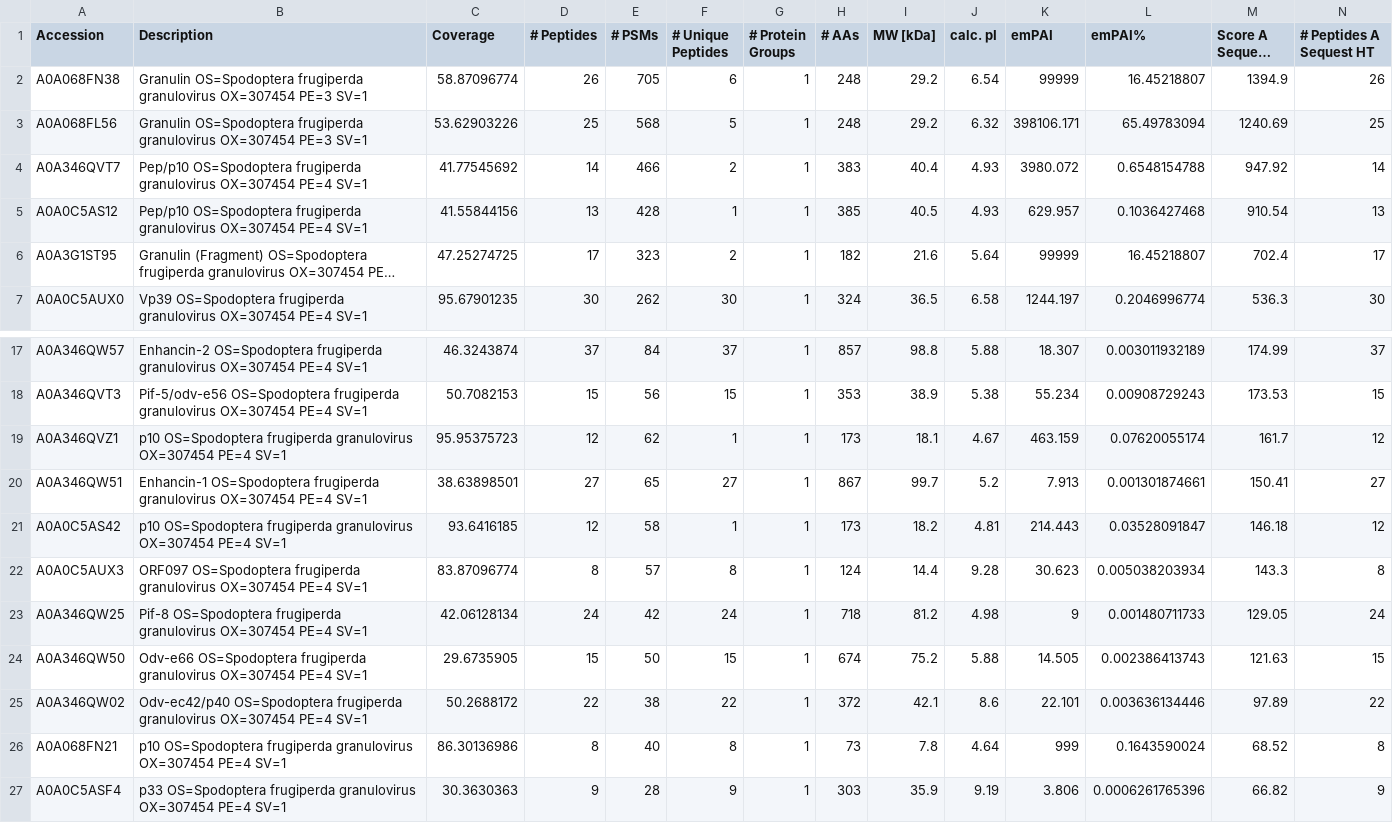
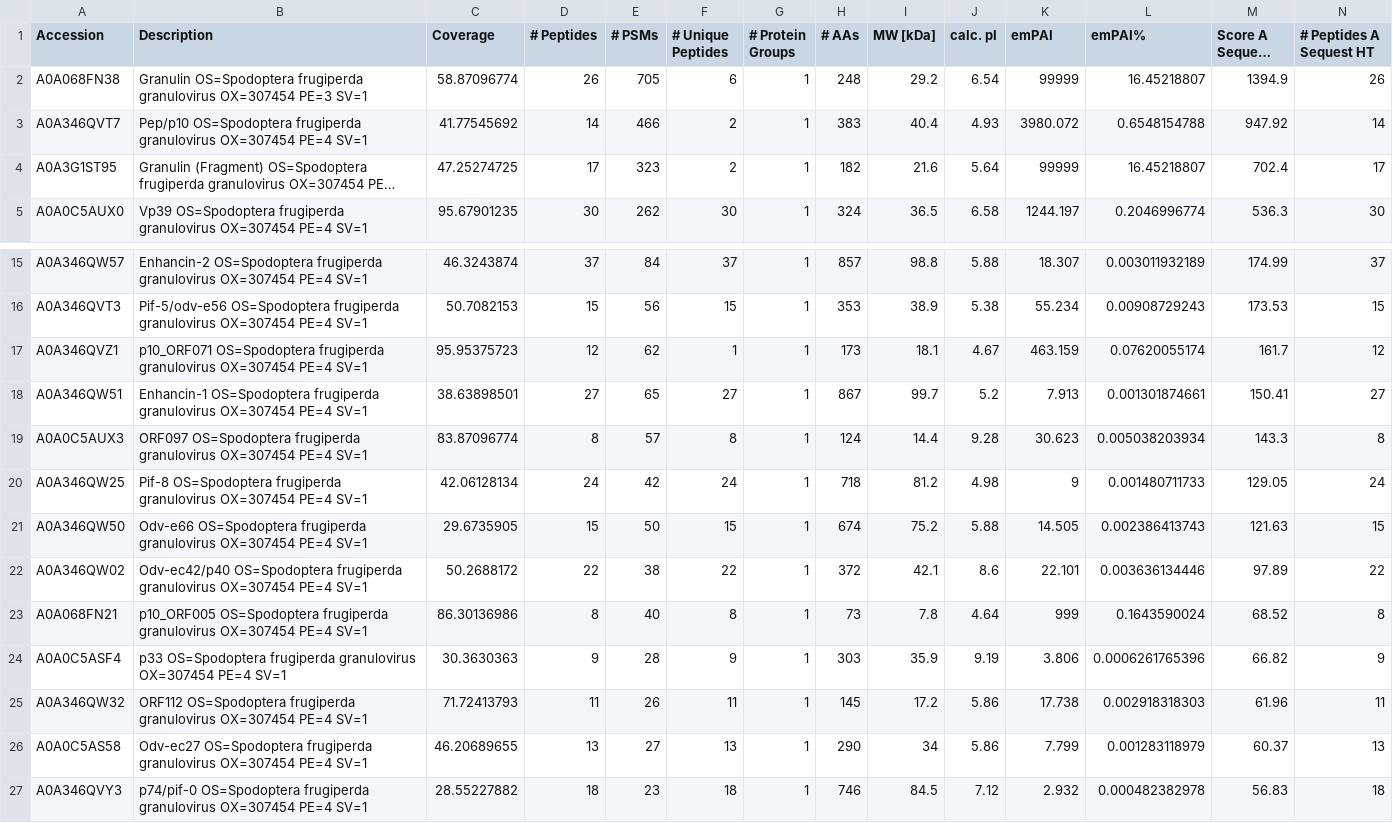
Before and after one commit to tomasMasson/sfgv_proteomics, a CSV file: resources/sfgv03_data.csv, drawn as a sheet; only a part is shown, gaps mark what is left out; the shorter side is filled out with more unchanged rows; long unchanged cells end in …; removed rows and columns are numbered as before the commit, all else as after; rows hold the shown columns only; the diff names each change by its address in the sheet, - before the commit and + after, or states it on an @@ line.

```diff
--- a/resources/sfgv03_data.csv
+++ b/resources/sfgv03_data.csv
-row 3: A0A068FL56 | Granulin OS=Spodoptera frugiperda granulovirus OX=307454 PE=3 SV=1 | 53.62903226 | 25 | 568 | 5 | 1 | 248 | 29.2 | 6.32 | 398106.171 | 65.49783094 | 1240.69 | 25
-row 5: A0A0C5AS12 | Pep/p10 OS=Spodoptera frugiperda granulovirus OX=307454 PE=4 SV=1 | 41.55844156 | 13 | 428 | 1 | 1 | 385 | 40.5 | 4.93 | 629.957 | 0.1036427468 | 910.54 | 13
-B17 (Description): p10 OS=Spodoptera frugiperda…
+B17 (Description): p10_ORF071 OS=Spodoptera frugiperda…
-row 21: A0A0C5AS42 | p10 OS=Spodoptera frugiperda granulovirus OX=307454 PE=4 SV=1 | 93.6416185 | 12 | 58 | 1 | 1 | 173 | 18.2 | 4.81 | 214.443 | 0.03528091847 | 146.18 | 12
-B23 (Description): p10 OS=Spodoptera frugiperda…
+B23 (Description): p10_ORF005 OS=Spodoptera frugiperda…
```
Also changed, not shown: resources/sfgv01_data.csv, resources/sfgv02_data.csv.
